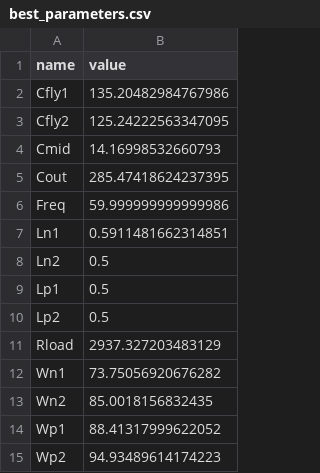
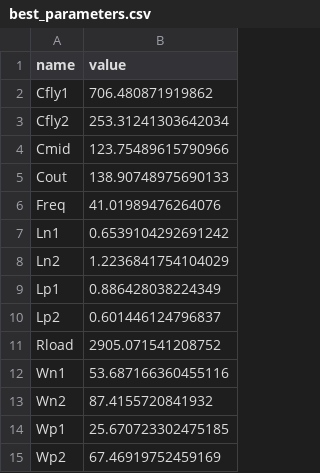
Before and after one commit to edonD/sky130-charge-pump, a CSV file: best_parameters.csv, drawn as a sheet.

```diff
--- a/best_parameters.csv
+++ b/best_parameters.csv
@@ -1,15 +1,15 @@
 name,value
-Cfly1,135.20482984767986
-Cfly2,125.24222563347095
-Cmid,14.16998532660793
-Cout,285.47418624237395
-Freq,59.999999999999986
-Ln1,0.5911481662314851
-Ln2,0.5
-Lp1,0.5
-Lp2,0.5
-Rload,2937.327203483129
-Wn1,73.75056920676282
-Wn2,85.0018156832435
-Wp1,88.41317999622052
-Wp2,94.93489614174223
+Cfly1,706.480871919862
+Cfly2,253.31241303642034
+Cmid,123.75489615790966
+Cout,138.90748975690133
+Freq,41.01989476264076
+Ln1,0.6539104292691242
+Ln2,1.2236841754104029
+Lp1,0.886428038224349
+Lp2,0.601446124796837
+Rload,2905.071541208752
+Wn1,53.687166360455116
+Wn2,87.4155720841932
+Wp1,25.670723302475185
+Wp2,67.46919752459169
```
Also changed, not shown: results.tsv, 9 other files.
